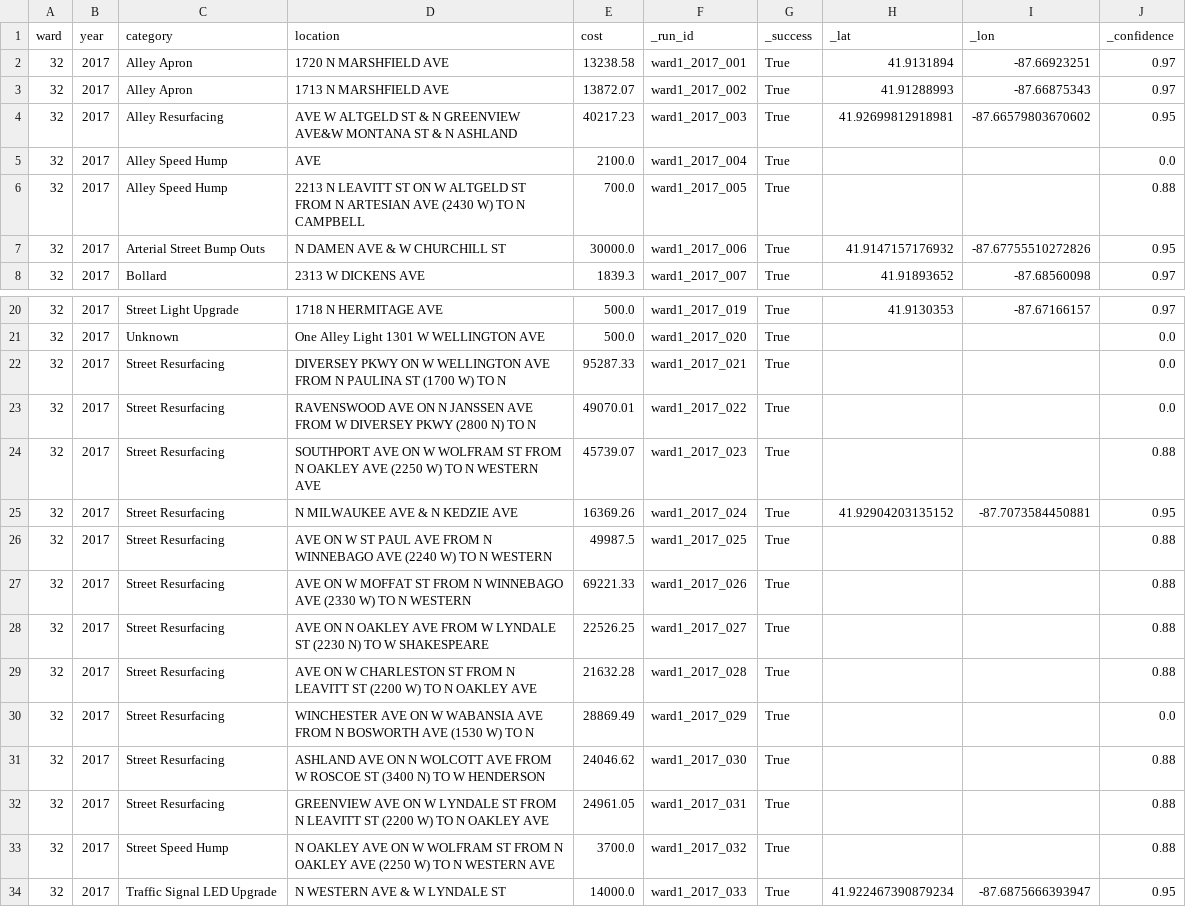
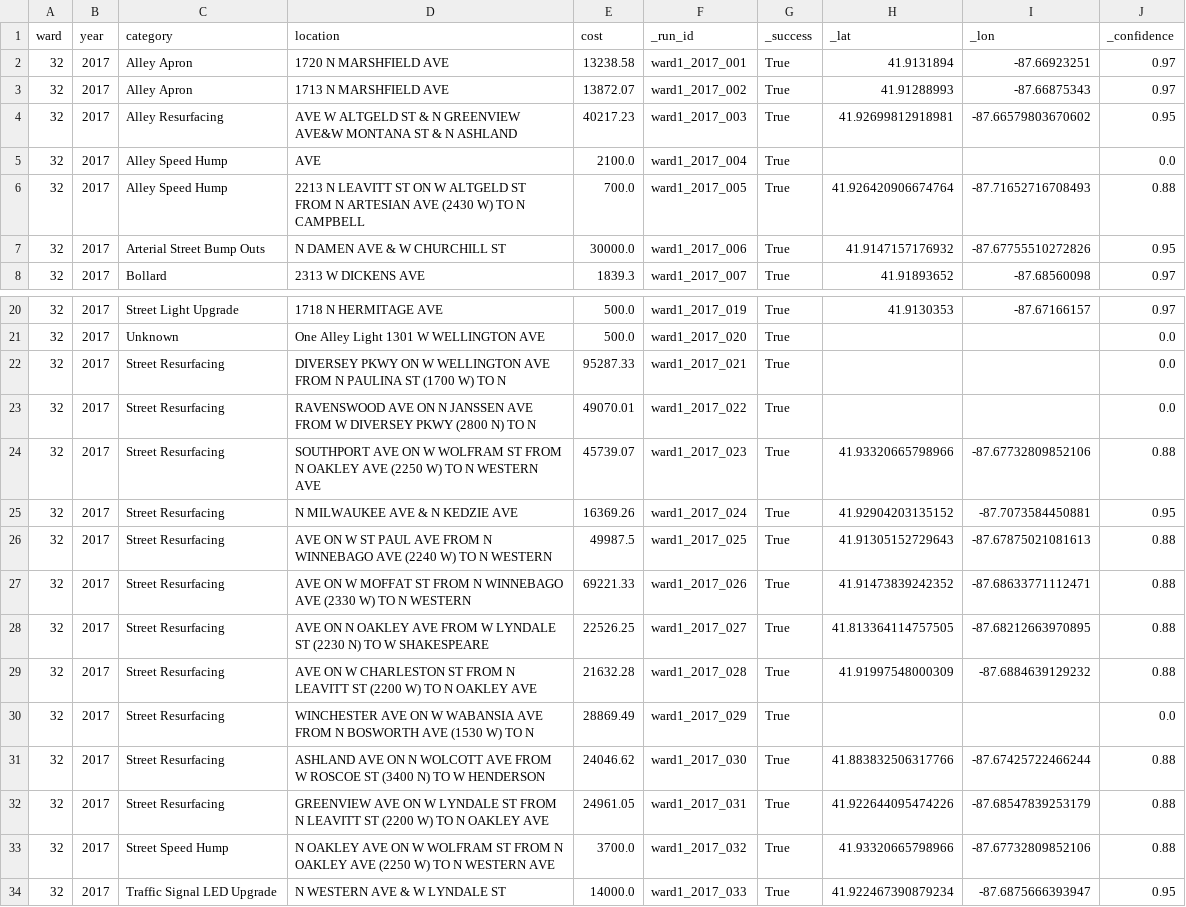
Before and after one commit to thechefcharles/project-holos-repo, a CSV file: data/ward32_2017_menu_cleaned_geocoded.csv, drawn as a sheet; only a part is shown, gaps mark what is left out.

```diff
--- a/data/ward32_2017_menu_cleaned_geocoded.csv
+++ b/data/ward32_2017_menu_cleaned_geocoded.csv
@@ -5,3 +5,3 @@ ward,year,category,location,cost,_run_id,_success,_lat,_lon,_confidence
 32,2017,Alley Speed Hump,AVE,2100.0,ward1_2017_004,True,,,0.0
-32,2017,Alley Speed Hump,2213 N LEAVITT ST ON W ALTGELD ST FROM N ARTESIAN AVE (2430 W) TO N CAMPBELL,700.0,ward1_2017_005,True,,,0.88
+32,2017,Alley Speed Hump,2213 N LEAVITT ST ON W ALTGELD ST FROM N ARTESIAN AVE (2430 W) TO N CAMPBELL,700.0,ward1_2017_005,True,41.926420906674764,-87.71652716708493,0.88
 32,2017,Arterial Street Bump Outs,N DAMEN AVE & W CHURCHILL ST,30000.0,ward1_2017_006,True,41.9147157176932,-87.67755510272826,0.95
@@ -23,12 +23,12 @@ ward,year,category,location,cost,_run_id,_success,_lat,_lon,_confidence
 32,2017,Street Resurfacing,RAVENSWOOD AVE ON N JANSSEN AVE FROM W DIVERSEY PKWY (2800 N) TO N,49070.01,ward1_2017_022,True,,,0.0
-32,2017,Street Resurfacing,SOUTHPORT AVE ON W WOLFRAM ST FROM N OAKLEY AVE (2250 W) TO N WESTERN AVE,45739.07,ward1_2017_023,True,,,0.88
+32,2017,Street Resurfacing,SOUTHPORT AVE ON W WOLFRAM ST FROM N OAKLEY AVE (2250 W) TO N WESTERN AVE,45739.07,ward1_2017_023,True,41.93320665798966,-87.67732809852106,0.88
 32,2017,Street Resurfacing,N MILWAUKEE AVE & N KEDZIE AVE,16369.26,ward1_2017_024,True,41.92904203135152,-87.7073584450881,0.95
-32,2017,Street Resurfacing,AVE ON W ST PAUL AVE FROM N WINNEBAGO AVE (2240 W) TO N WESTERN,49987.5,ward1_2017_025,True,,,0.88
-32,2017,Street Resurfacing,AVE ON W MOFFAT ST FROM N WINNEBAGO AVE (2330 W) TO N WESTERN,69221.33,ward1_2017_026,True,,,0.88
-32,2017,Street Resurfacing,AVE ON N OAKLEY AVE FROM W LYNDALE ST (2230 N) TO W SHAKESPEARE,22526.25,ward1_2017_027,True,,,0.88
-32,2017,Street Resurfacing,AVE ON W CHARLESTON ST FROM N LEAVITT ST (2200 W) TO N OAKLEY AVE,21632.28,ward1_2017_028,True,,,0.88
+32,2017,Street Resurfacing,AVE ON W ST PAUL AVE FROM N WINNEBAGO AVE (2240 W) TO N WESTERN,49987.5,ward1_2017_025,True,41.91305152729643,-87.67875021081613,0.88
+32,2017,Street Resurfacing,AVE ON W MOFFAT ST FROM N WINNEBAGO AVE (2330 W) TO N WESTERN,69221.33,ward1_2017_026,True,41.91473839242352,-87.68633771112471,0.88
+32,2017,Street Resurfacing,AVE ON N OAKLEY AVE FROM W LYNDALE ST (2230 N) TO W SHAKESPEARE,22526.25,ward1_2017_027,True,41.813364114757505,-87.68212663970895,0.88
+32,2017,Street Resurfacing,AVE ON W CHARLESTON ST FROM N LEAVITT ST (2200 W) TO N OAKLEY AVE,21632.28,ward1_2017_028,True,41.91997548000309,-87.6884639129232,0.88
 32,2017,Street Resurfacing,WINCHESTER AVE ON W WABANSIA AVE FROM N BOSWORTH AVE (1530 W) TO N,28869.49,ward1_2017_029,True,,,0.0
-32,2017,Street Resurfacing,ASHLAND AVE ON N WOLCOTT AVE FROM W ROSCOE ST (3400 N) TO W HENDERSON,24046.62,ward1_2017_030,True,,,0.88
-32,2017,Street Resurfacing,GREENVIEW AVE ON W LYNDALE ST FROM N LEAVITT ST (2200 W) TO N OAKLEY AVE,24961.05,ward1_2017_031,True,,,0.88
-32,2017,Street Speed Hump,N OAKLEY AVE ON W WOLFRAM ST FROM N OAKLEY AVE (2250 W) TO N WESTERN AVE,3700.0,ward1_2017_032,True,,,0.88
+32,2017,Street Resurfacing,ASHLAND AVE ON N WOLCOTT AVE FROM W ROSCOE ST (3400 N) TO W HENDERSON,24046.62,ward1_2017_030,True,41.883832506317766,-87.67425722466244,0.88
+32,2017,Street Resurfacing,GREENVIEW AVE ON W LYNDALE ST FROM N LEAVITT ST (2200 W) TO N OAKLEY AVE,24961.05,ward1_2017_031,True,41.922644095474226,-87.68547839253179,0.88
+32,2017,Street Speed Hump,N OAKLEY AVE ON W WOLFRAM ST FROM N OAKLEY AVE (2250 W) TO N WESTERN AVE,3700.0,ward1_2017_032,True,41.93320665798966,-87.67732809852106,0.88
 32,2017,Traffic Signal LED Upgrade,N WESTERN AVE & W LYNDALE ST,14000.0,ward1_2017_033,True,41.922467390879234,-87.6875666393947,0.95
```
Also changed, not shown: data/ward29_2017_menu_cleaned_geocoded.csv, data/ward38_2017_menu_cleaned_geocoded.csv, 30 other files.
